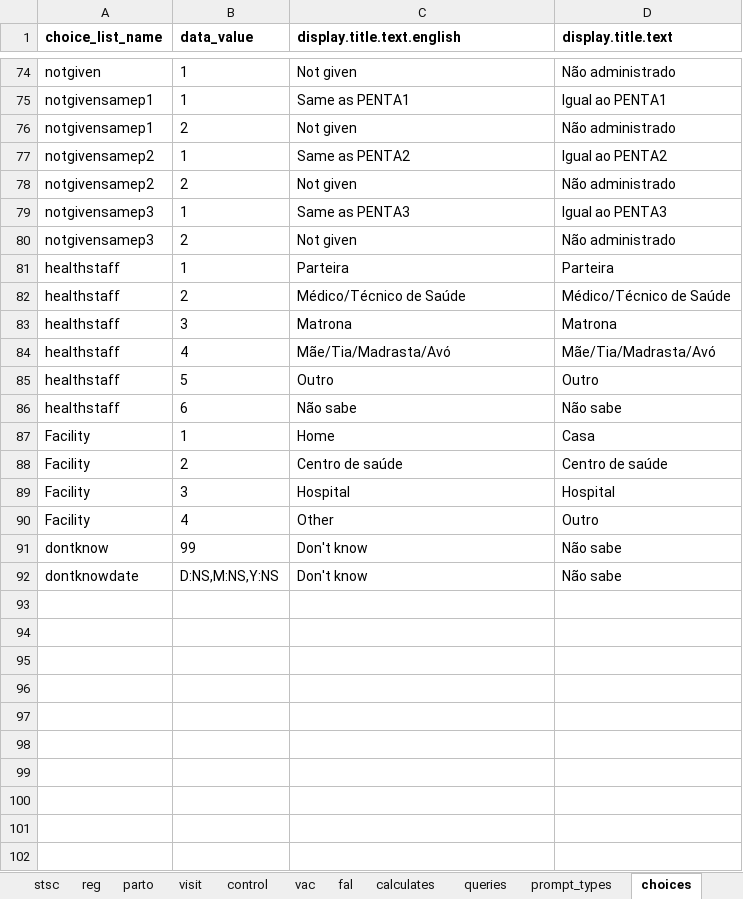
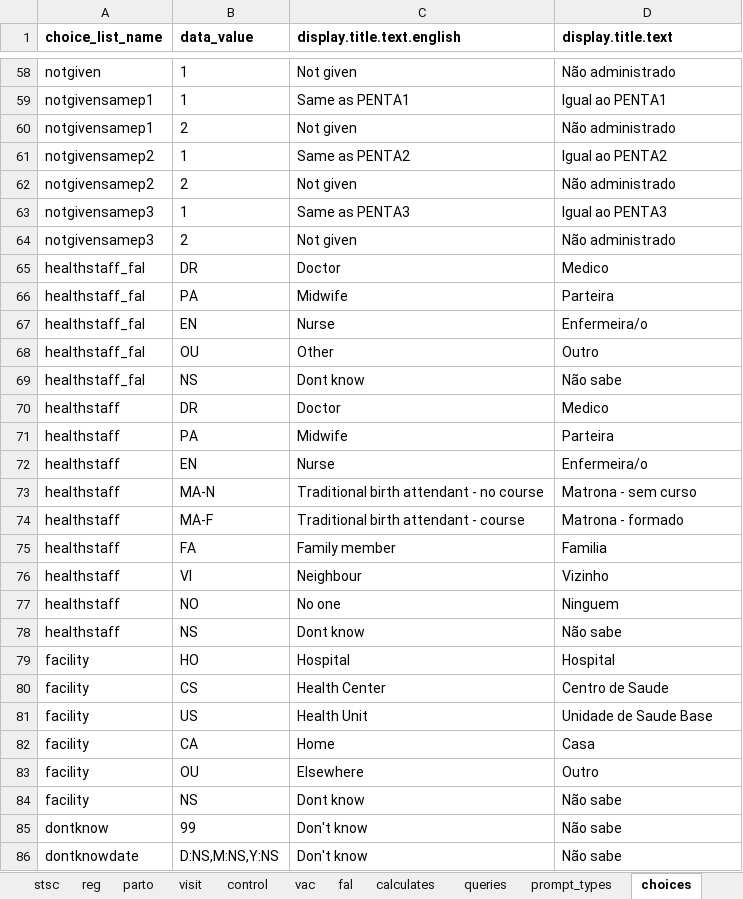
Before and after one commit to BandimHealthProject/freebase, an Excel workbook: app/config/tables/CRIANCA/forms/CRIANCA/CRIANCA.xlsx, sheet choices, drawn as a sheet; only a part is shown, gaps mark what is left out; values as stored, in another font and other column widths than the file's, no borders; removed rows and columns are numbered as before the commit, all else as after; the diff covers the shown part only; the diff names each change by its address in the sheet, - before the commit and + after, or states it on an @@ line.

```diff
--- a/app/config/tables/CRIANCA/forms/CRIANCA/CRIANCA.xlsx (sheet choices)
+++ b/app/config/tables/CRIANCA/forms/CRIANCA/CRIANCA.xlsx (sheet choices)
+row 65: healthstaff_fal | DR | Doctor | Medico
+row 66: healthstaff_fal | PA | Midwife | Parteira
+row 67: healthstaff_fal | EN | Nurse | Enfermeira/o
+row 68: healthstaff_fal | OU | Other | Outro
+row 69: healthstaff_fal | NS | Dont know | Não sabe
@@ row 23 moved to row 70: healthstaff @@
-B71 (data_value): 1
+B71 (data_value): PA
-C71 (display.title.text.english): Parteira
+C71 (display.title.text.english): Midwife
@@ row 25 moved to row 72: healthstaff @@
-B73 (data_value): 2
+B73 (data_value): MA-N
-C73 (display.title.text.english): Médico/Técnico de Saúde
+C73 (display.title.text.english): Traditional birth attendant - no course
-D73 (display.title.text): Médico/Técnico de Saúde
+D73 (display.title.text): Matrona - sem curso
-B74 (data_value): 3
+B74 (data_value): MA-F
-C74 (display.title.text.english): Matrona
+C74 (display.title.text.english): Traditional birth attendant - course
-D74 (display.title.text): Matrona
+D74 (display.title.text): Matrona - formado
-row 84: healthstaff | 4 | Mãe/Tia/Madrasta/Avó | Mãe/Tia/Madrasta/Avó
-row 85: healthstaff | 5 | Outro | Outro
@@ row 28 moved to row 75: healthstaff @@
@@ row 29 moved to row 76: healthstaff @@
+row 77: healthstaff | NO | No one | Ninguem
-B78 (data_value): 6
+B78 (data_value): NS
-C78 (display.title.text.english): Não sabe
+C78 (display.title.text.english): Dont know
-row 87: Facility | 1 | Home | Casa
-row 88: Facility | 2 | Centro de saúde | Centro de saúde
-A79 (choice_list_name): Facility
+A79 (choice_list_name): facility
-B79 (data_value): 3
+B79 (data_value): HO
-row 90: Facility | 4 | Other | Outro
@@ row 19 moved to row 80: facility @@
@@ row 20 moved to row 81: facility @@
@@ row 21 moved to row 82: facility @@
@@ row 22 moved to row 83: facility @@
+row 84: facility | NS | Dont know | Não sabe
```
Also changed, not shown: 2 added rows, 8 removed rows and 13 edited cells elsewhere in this sheet, sheet vac, sheet parto, sheet model, sheet visit, sheet control, sheet queries, 2 more sheets, app/config/tables/CRIANCA_HOSP/forms/CRIANCA_HOSP/CRIANCA_HOSP.xlsx, app/config/tables/GRAVIDA_VISIT/forms/GRAVIDA_VISIT/GRAVIDA_VISIT.xlsx, 23 other files.
